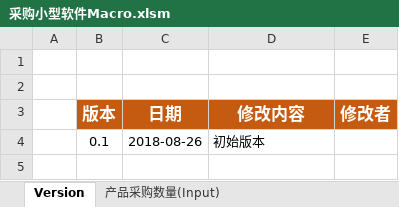
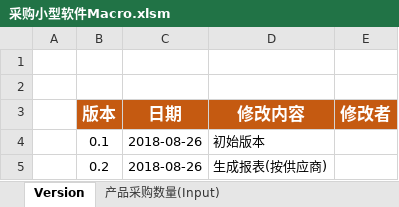
Before and after one commit to Thesaurus0/VBA_Projects, an Excel workbook: 采购小型软件/采购小型软件Macro.xlsm, sheet Version, drawn as a sheet; values as stored, in another font and other column widths than the file's, no borders; the diff names each change by its address in the sheet, - before the commit and + after, or states it on an @@ line.

```diff
--- a/采购小型软件/采购小型软件Macro.xlsm (sheet Version)
+++ b/采购小型软件/采购小型软件Macro.xlsm (sheet Version)
+row 5:  | 0.2 | 2018-08-26 | 生成报表(按供应商)
```
Also changed, not shown: sheet 采购订单报表(按供应商), other sheet tabs, 9 other files.
